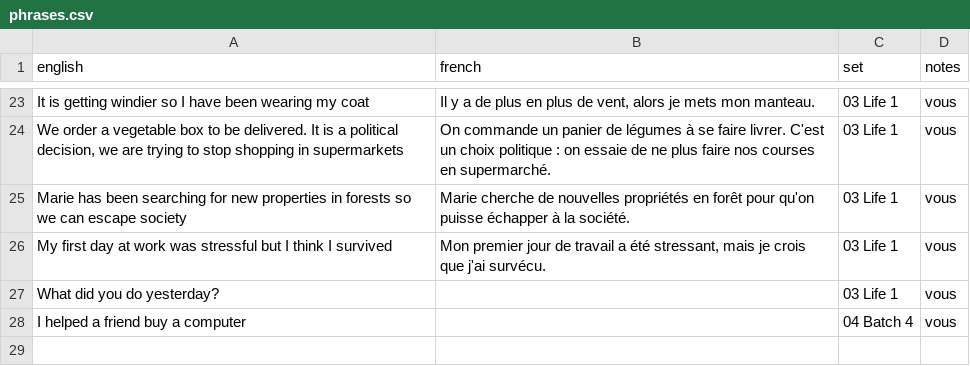
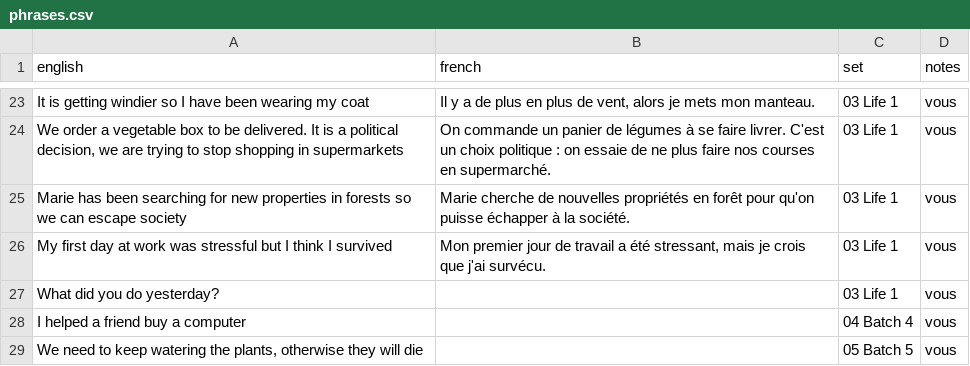
Before and after one commit to itsjustdel/repete, a CSV file: phrases.csv, drawn as a sheet; only a part is shown, gaps mark what is left out; the diff names each change by its address in the sheet, - before the commit and + after, or states it on an @@ line.

Commit message:
Add phrase: We need to keep watering the plants, otherwise they will die

```diff
--- a/phrases.csv
+++ b/phrases.csv
+row 29: We need to keep watering the plants, otherwise they will die |  | 05 Batch 5 | vous
```
